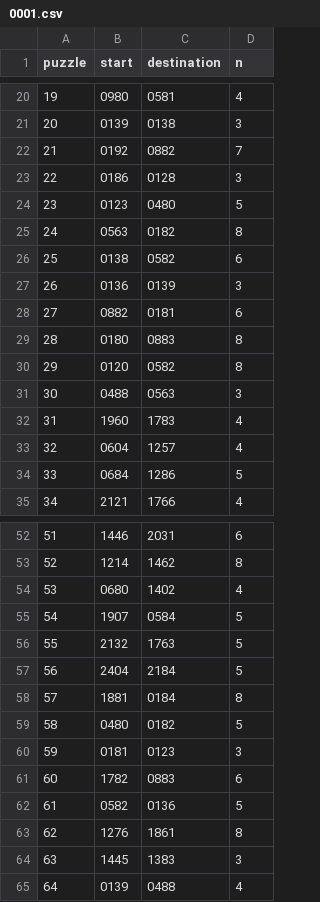
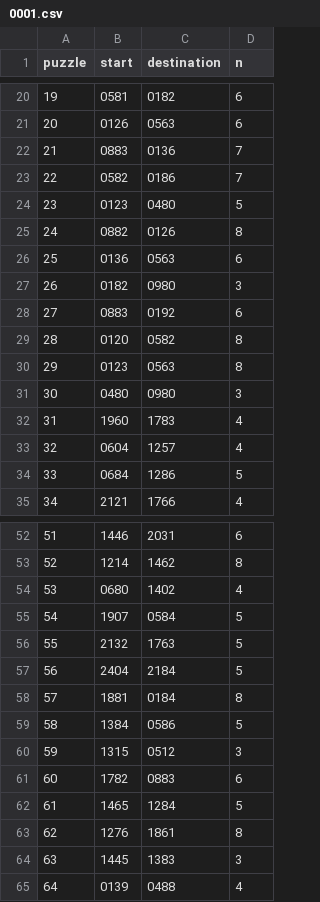
Before and after one commit to grehnen/akle, a CSV file: data/schedule/0001.csv, drawn as a sheet; only a part is shown, gaps mark what is left out; the diff covers the shown part only.

```diff
--- a/data/schedule/0001.csv
+++ b/data/schedule/0001.csv
@@ -20,13 +20,13 @@ puzzle,start,destination,n
-19,0980,0581,4
-20,0139,0138,3
-21,0192,0882,7
-22,0186,0128,3
+19,0581,0182,6
+20,0126,0563,6
+21,0883,0136,7
+22,0582,0186,7
 23,0123,0480,5
-24,0563,0182,8
-25,0138,0582,6
-26,0136,0139,3
-27,0882,0181,6
-28,0180,0883,8
-29,0120,0582,8
-30,0488,0563,3
+24,0882,0126,8
+25,0136,0563,6
+26,0182,0980,3
+27,0883,0192,6
+28,0120,0582,8
+29,0123,0563,8
+30,0480,0980,3
 31,1960,1783,4
@@ -58,6 +58,6 @@ puzzle,start,destination,n
 57,1881,0184,8
-58,0480,0182,5
-59,0181,0123,3
+58,1384,0586,5
+59,1315,0512,3
 60,1782,0883,6
-61,0582,0136,5
+61,1465,1284,5
 62,1276,1861,8
```
Also changed, not shown: 31 edited cells elsewhere in this file, 8 other files.
